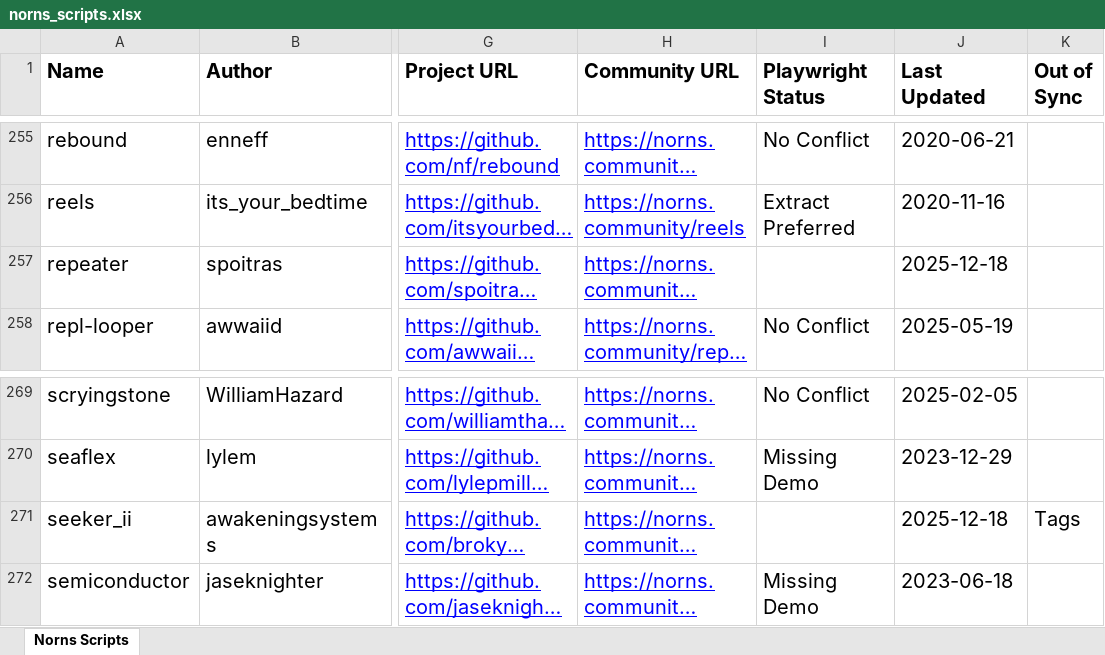
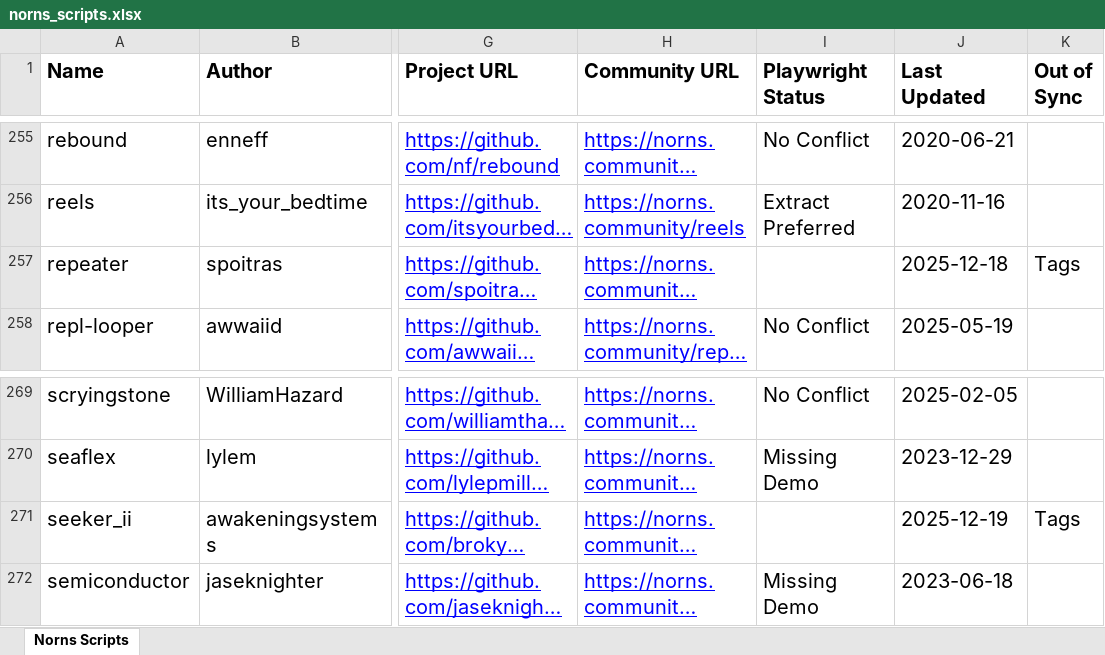
Before and after one commit to seajaysec/nornslist, an Excel workbook: norns_scripts.xlsx, sheet Norns Scripts, drawn as a sheet; only a part is shown, gaps mark what is left out; long unchanged cells end in …; values as stored, in another font and other column widths than the file's, no borders; table styles not drawn; the diff names each change by its address in the sheet, - before the commit and + after, or states it on an @@ line.

```diff
--- a/norns_scripts.xlsx (sheet Norns Scripts)
+++ b/norns_scripts.xlsx (sheet Norns Scripts)
-K257 (Out of Sync): (empty)
+K257 (Out of Sync): Tags
-J271 (Last Updated): 2025-12-18
+J271 (Last Updated): 2025-12-19
```
